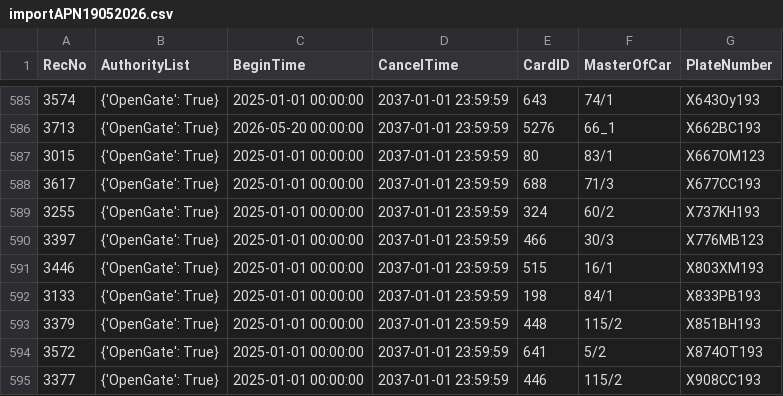
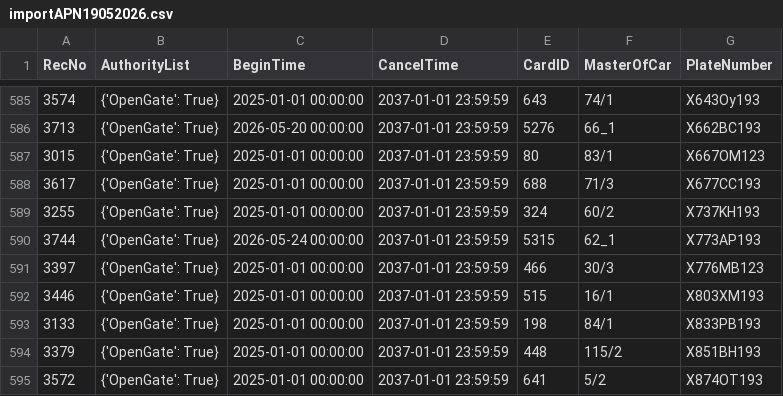
Before and after one commit to Fulltimetrading/importapn19052026-owner-report, a CSV file: data/importAPN19052026.csv, drawn as a sheet; only a part is shown, gaps mark what is left out; the shorter side is filled out with more unchanged rows; the diff names each change by its address in the sheet, - before the commit and + after, or states it on an @@ line.

Commit message:
Add source CSV data

```diff
--- a/data/importAPN19052026.csv
+++ b/data/importAPN19052026.csv
+row 590: 3744 | {'OpenGate': True} | 2026-05-24 00:00:00 | 2037-01-01 23:59:59 | 5315 | 62_1 | X773AP193
```
Also changed, not shown: 1 other file.
